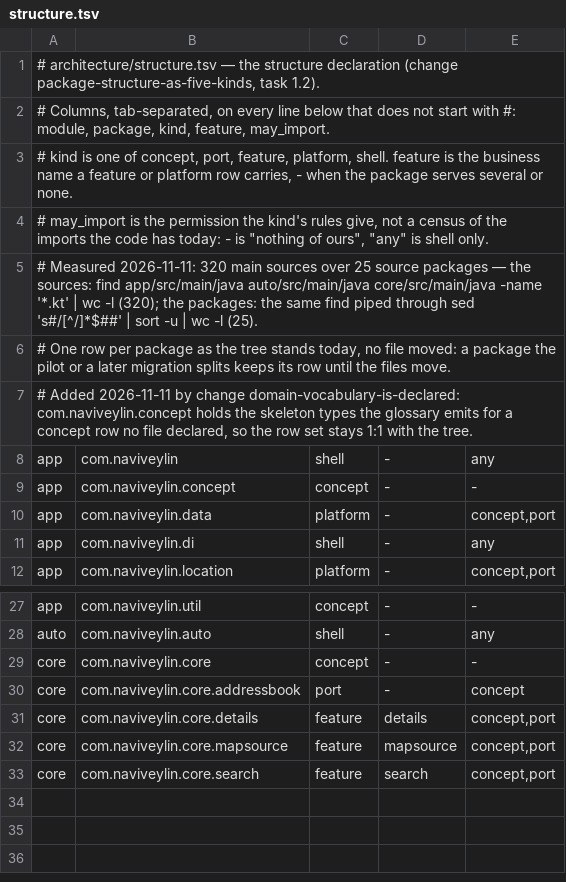
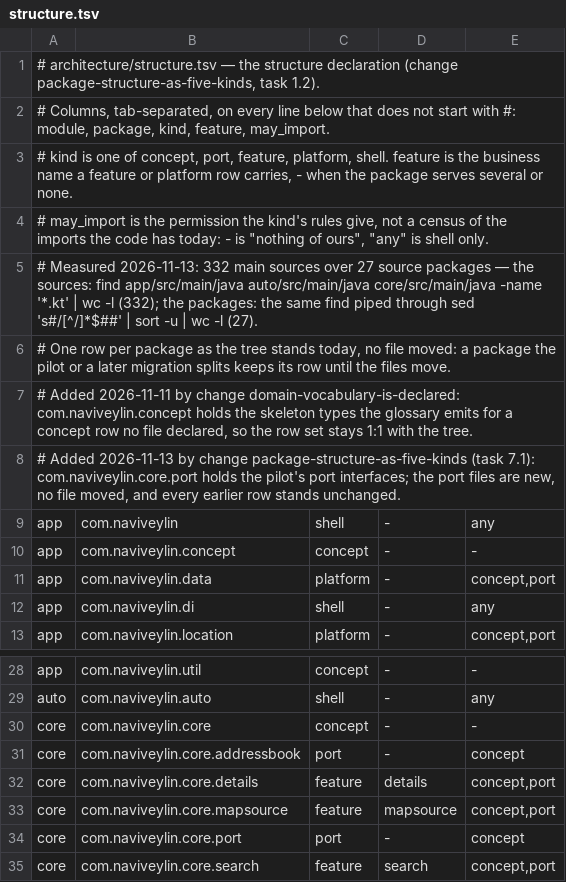
Before and after one commit to Framstag/NaviVeylin, a TSV file: architecture/structure.tsv, drawn as a sheet; only a part is shown, gaps mark what is left out.

Commit message:
fix: the-favourites-pilot-has-no-port-between (#873)

```diff
--- a/architecture/structure.tsv
+++ b/architecture/structure.tsv
@@ -4,5 +4,6 @@
 # may_import is the permission the kind's rules give, not a census of the imports the code has today: - is "nothing of ours", "any" is shell only.
-# Measured 2026-11-11: 320 main sources over 25 source packages — the sources: find app/src/main/java auto/src/main/java core/src/main/java -name '*.kt' | wc -l (320); the packages: the same find piped through sed 's#/[^/]*$##' | sort -u | wc -l (25).
+# Measured 2026-11-13: 332 main sources over 27 source packages — the sources: find app/src/main/java auto/src/main/java core/src/main/java -name '*.kt' | wc -l (332); the packages: the same find piped through sed 's#/[^/]*$##' | sort -u | wc -l (27).
 # One row per package as the tree stands today, no file moved: a package the pilot or a later migration splits keeps its row until the files move.
 # Added 2026-11-11 by change domain-vocabulary-is-declared: com.naviveylin.concept holds the skeleton types the glossary emits for a concept row no file declared, so the row set stays 1:1 with the tree.
+# Added 2026-11-13 by change package-structure-as-five-kinds (task 7.1): com.naviveylin.core.port holds the pilot's port interfaces; the port files are new, no file moved, and every earlier row stands unchanged.
 app	com.naviveylin	shell	-	any
@@ -32,2 +33,3 @@ core	com.naviveylin.core.details	feature	details	concept,port
 core	com.naviveylin.core.mapsource	feature	mapsource	concept,port
+core	com.naviveylin.core.port	port	-	concept
 core	com.naviveylin.core.search	feature	search	concept,port
```
Also changed, not shown: 4 other files.
